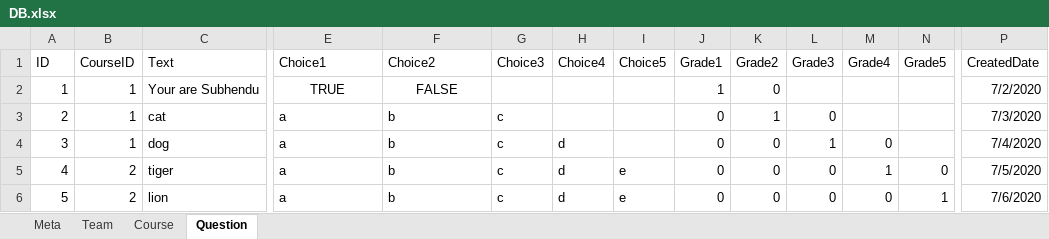
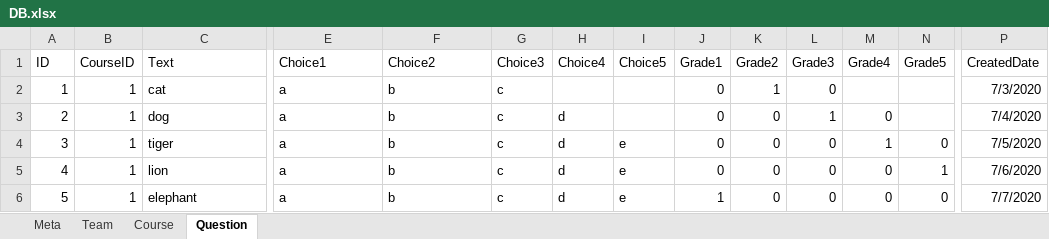
Before and after one commit to Sudhakar-Vilvarajan/Quiz_Portal_WebService, an Excel workbook: src/DB.xlsx, sheet Question, drawn as a sheet; only a part is shown, gaps mark what is left out; values as stored, in another font and other column widths than the file's, no borders; the diff covers the shown part only; the diff names each change by its address in the sheet, - before the commit and + after, or states it on an @@ line.

Commit message:
implement getAllQuestions

```diff
--- a/src/DB.xlsx (sheet Question)
+++ b/src/DB.xlsx (sheet Question)
-C2 (Text): Your are Subhendu
+C2 (Text): cat
-E2 (Choice1): TRUE
+E2 (Choice1): a
-E2:F2 alignment: center
+E2:F2 alignment: left
-F2 (Choice2): FALSE
+F2 (Choice2): b
-G2 (Choice3): (empty)
+G2 (Choice3): c
-J2 (Grade1): 1
+J2 (Grade1): 0
-K2 (Grade2): 0
+K2 (Grade2): 1
-L2 (Grade3): (empty)
+L2 (Grade3): 0
-P2 (CreatedDate): 7/2/2020
+P2 (CreatedDate): 7/3/2020
-C3 (Text): cat
+C3 (Text): dog
-H3 (Choice4): (empty)
+H3 (Choice4): d
-K3 (Grade2): 1
+K3 (Grade2): 0
-L3 (Grade3): 0
+L3 (Grade3): 1
-M3 (Grade4): (empty)
+M3 (Grade4): 0
-P3 (CreatedDate): 7/3/2020
+P3 (CreatedDate): 7/4/2020
-C4 (Text): dog
+C4 (Text): tiger
-I4 (Choice5): (empty)
+I4 (Choice5): e
-L4 (Grade3): 1
+L4 (Grade3): 0
-M4 (Grade4): 0
+M4 (Grade4): 1
-N4 (Grade5): (empty)
+N4 (Grade5): 0
-P4 (CreatedDate): 7/4/2020
+P4 (CreatedDate): 7/5/2020
-B5:B6 (CourseID): 2
+B5:B6 (CourseID): 1
-C5 (Text): tiger
+C5 (Text): lion
-M5 (Grade4): 1
+M5 (Grade4): 0
-N5 (Grade5): 0
+N5 (Grade5): 1
-P5 (CreatedDate): 7/5/2020
+P5 (CreatedDate): 7/6/2020
-C6 (Text): lion
+C6 (Text): elephant
-J6 (Grade1): 0
+J6 (Grade1): 1
-N6 (Grade5): 1
+N6 (Grade5): 0
-P6 (CreatedDate): 7/6/2020
+P6 (CreatedDate): 7/7/2020
```
Also changed, not shown: 40 edited cells elsewhere in this sheet, target/classes/DB.xlsx, 16 other files.
